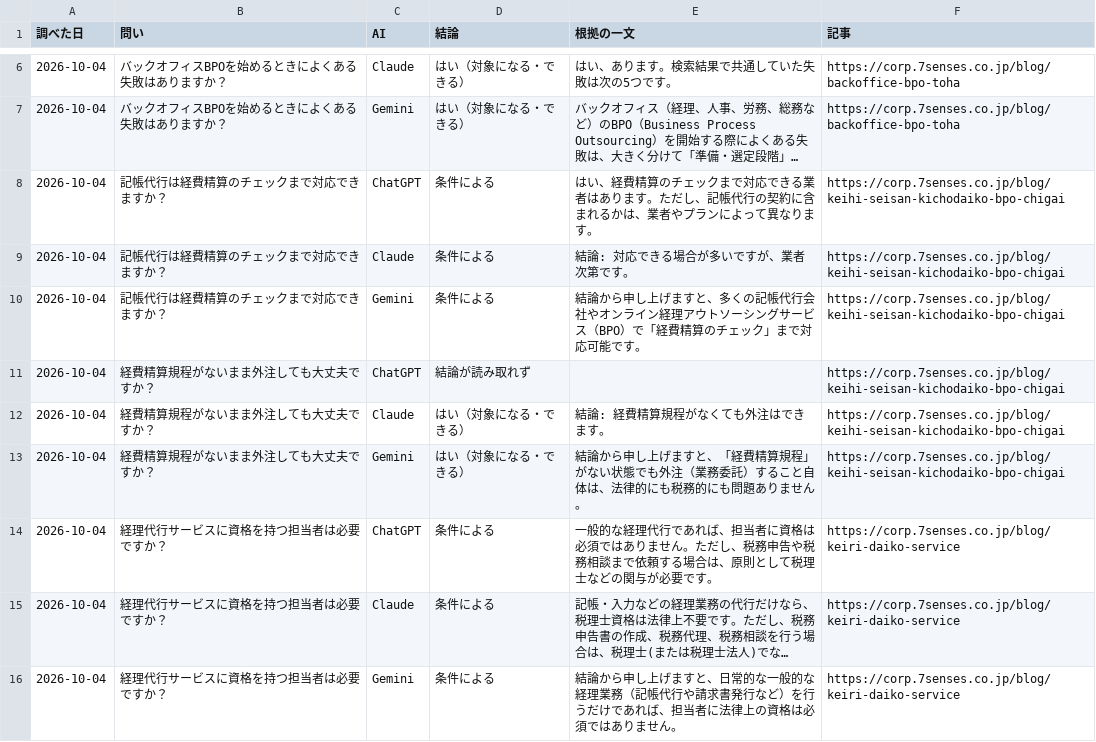
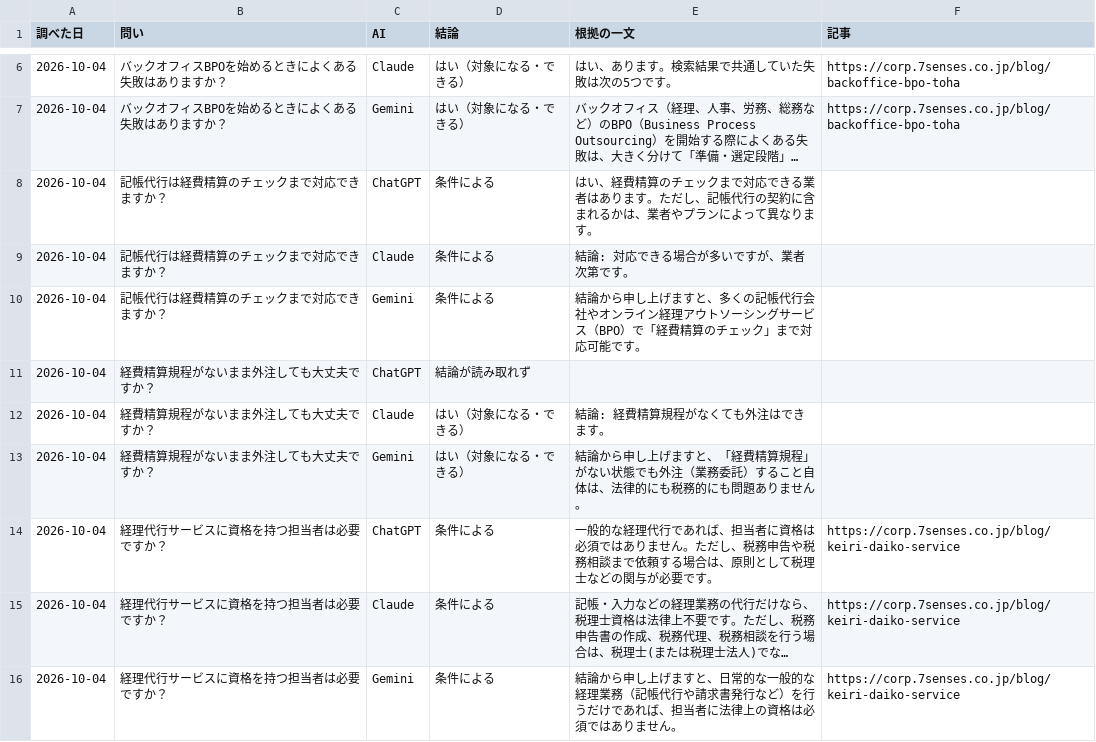
Before and after one commit to yoshi4476/SS-CorporateHP, a CSV file: public/research/ai-answers/data.csv, drawn as a sheet; only a part is shown, gaps mark what is left out; long unchanged cells end in …; the diff names each change by its address in the sheet, - before the commit and + after, or states it on an @@ line.

```diff
--- a/public/research/ai-answers/data.csv
+++ b/public/research/ai-answers/data.csv
-F8:F13 (記事): https://corp.7senses.co.jp/blog/keihi-seisan-kichodaiko-bpo-chigai
+F8:F13 (記事): (empty)
```
Also changed, not shown: 1 other file.
